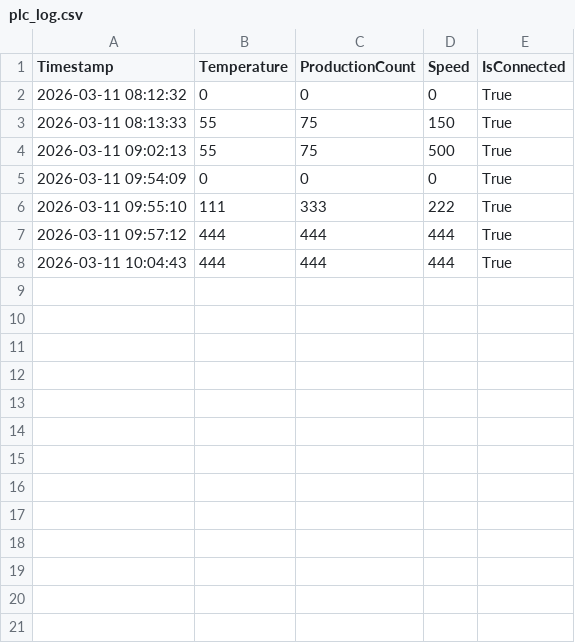
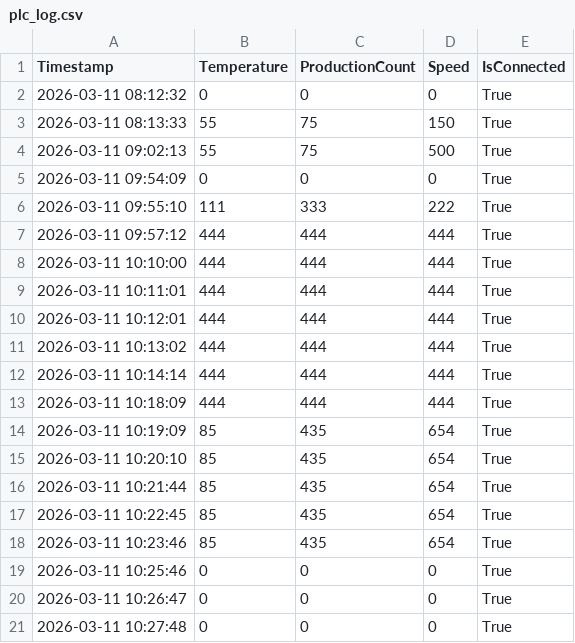
Before and after one commit to bandinura98/FX5-CPU-middleware-Demo, a CSV file: FX5_demo_middleware/FX5_demo_middleware/bin/Debug/plc_log.csv, drawn as a sheet.

```diff
--- a/FX5_demo_middleware/FX5_demo_middleware/bin/Debug/plc_log.csv
+++ b/FX5_demo_middleware/FX5_demo_middleware/bin/Debug/plc_log.csv
@@ -7,2 +7,15 @@ Timestamp,Temperature,ProductionCount,Speed,IsConnected
 2026-03-11 09:57:12,444,444,444,True
-2026-03-11 10:04:43,444,444,444,True
+2026-03-11 10:10:00,444,444,444,True
+2026-03-11 10:11:01,444,444,444,True
+2026-03-11 10:12:01,444,444,444,True
+2026-03-11 10:13:02,444,444,444,True
+2026-03-11 10:14:14,444,444,444,True
+2026-03-11 10:18:09,444,444,444,True
+2026-03-11 10:19:09,85,435,654,True
+2026-03-11 10:20:10,85,435,654,True
+2026-03-11 10:21:44,85,435,654,True
+2026-03-11 10:22:45,85,435,654,True
+2026-03-11 10:23:46,85,435,654,True
+2026-03-11 10:25:46,0,0,0,True
+2026-03-11 10:26:47,0,0,0,True
+2026-03-11 10:27:48,0,0,0,True
```
Also changed, not shown: 18 other files.
